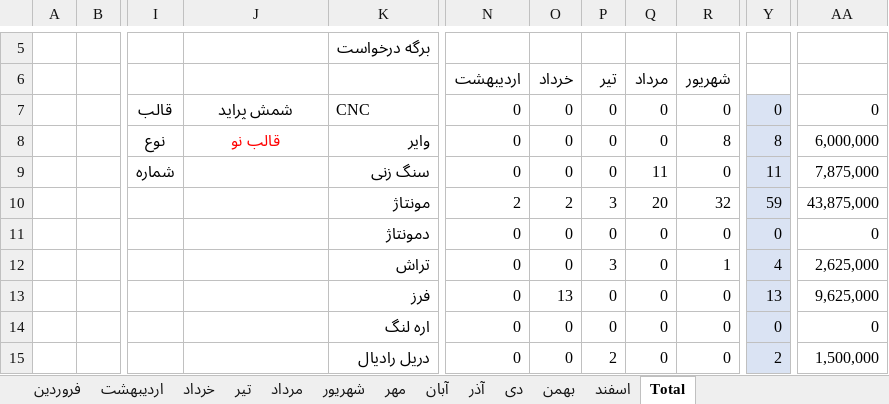
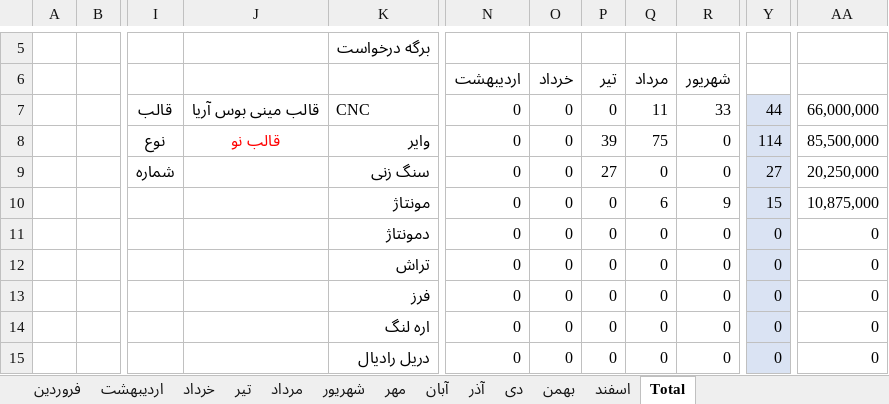
Before and after one commit to foadalizade/mold-shop-management, an Excel workbook: 1405.xlsx, sheet Total, drawn as a sheet; only a part is shown, gaps mark what is left out; values as stored, in another font and other column widths than the file's, no borders; charts and pictures not drawn; the diff covers the shown part only; the diff names each change by its address in the sheet, - before the commit and + after, or states it on an @@ line.

```diff
--- a/1405.xlsx (sheet Total)
+++ b/1405.xlsx (sheet Total)
-J7: شمش پراید
+J7: قالب مینی بوس آریا
-Q7 (مرداد): 0
+Q7 (مرداد): 11
-R7 (شهریور): 0
+R7 (شهریور): 33
-Y7: 0
+Y7: 44
-AA7: 0
+AA7: 66,000,000
-P8 (تیر): 0
+P8 (تیر): 39
-Q8 (مرداد): 0
+Q8 (مرداد): 75
-R8 (شهریور): 8
+R8 (شهریور): 0
-Y8: 8
+Y8: 114
-AA8: 6,000,000
+AA8: 85,500,000
-P9 (تیر): 0
+P9 (تیر): 27
-Q9 (مرداد): 11
+Q9 (مرداد): 0
-Y9: 11
+Y9: 27
-AA9: 7,875,000
+AA9: 20,250,000
-N10 (اردیبهشت): 2
+N10 (اردیبهشت): 0
-O10 (خرداد): 2
+O10 (خرداد): 0
-P10 (تیر): 3
+P10 (تیر): 0
-Q10 (مرداد): 20
+Q10 (مرداد): 6
-R10 (شهریور): 32
+R10 (شهریور): 9
-Y10: 59
+Y10: 15
-AA10: 43,875,000
+AA10: 10,875,000
-P12 (تیر): 3
+P12 (تیر): 0
-R12 (شهریور): 1
+R12 (شهریور): 0
-Y12: 4
+Y12: 0
-AA12: 2,625,000
+AA12: 0
-O13 (خرداد): 13
+O13 (خرداد): 0
-Y13: 13
+Y13: 0
-AA13: 9,625,000
+AA13: 0
-P15 (تیر): 2
+P15 (تیر): 0
-Y15: 2
+Y15: 0
-AA15: 1,500,000
+AA15: 0
```
Also changed, not shown: 7 edited cells elsewhere in this sheet, sheet مرداد, sheet شهریور.
